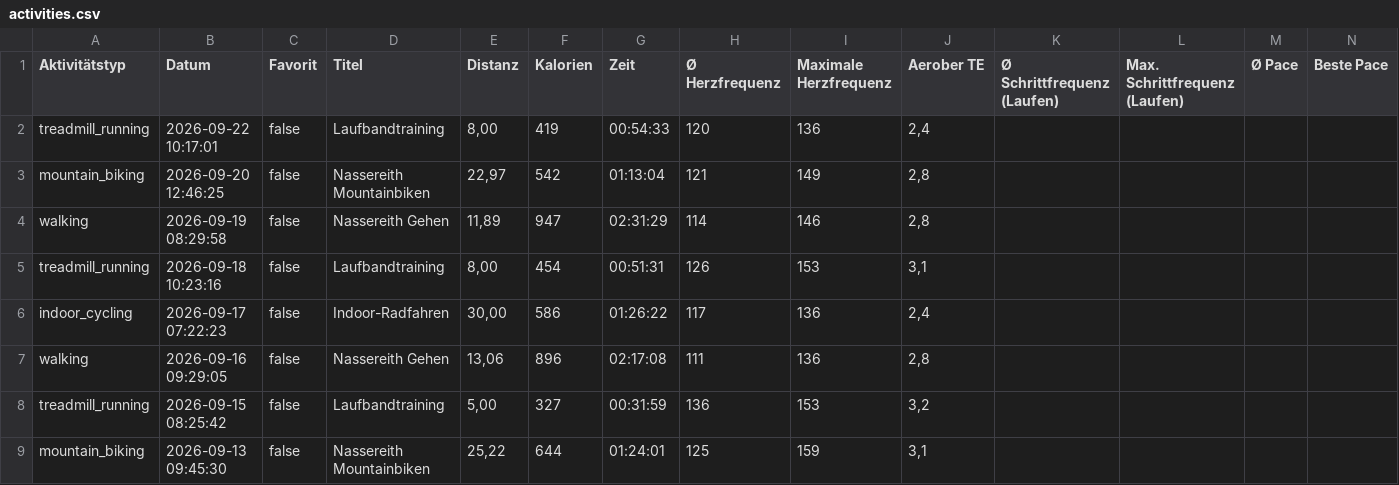
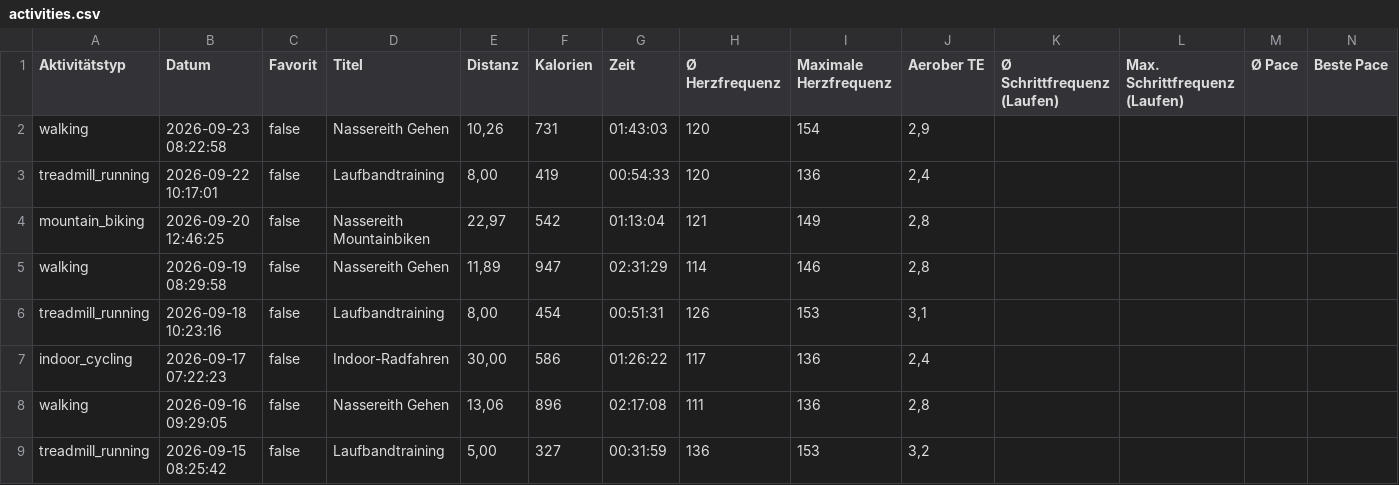
Before and after one commit to gingi1/gingisbaseproject, a CSV file: api/activities.csv, drawn as a sheet; only a part is shown; the shorter side is filled out with more unchanged rows; rows hold the shown columns only; the diff names each change by its address in the sheet, - before the commit and + after, or states it on an @@ line.

Commit message:
Automatischer Garmin Live-Sync

```diff
--- a/api/activities.csv
+++ b/api/activities.csv
+row 2: walking | 2026-09-23 08:22:58 | false | Nassereith Gehen | 10,26 | 731 | 01:43:03 | 120 | 154 | 2,9
```
